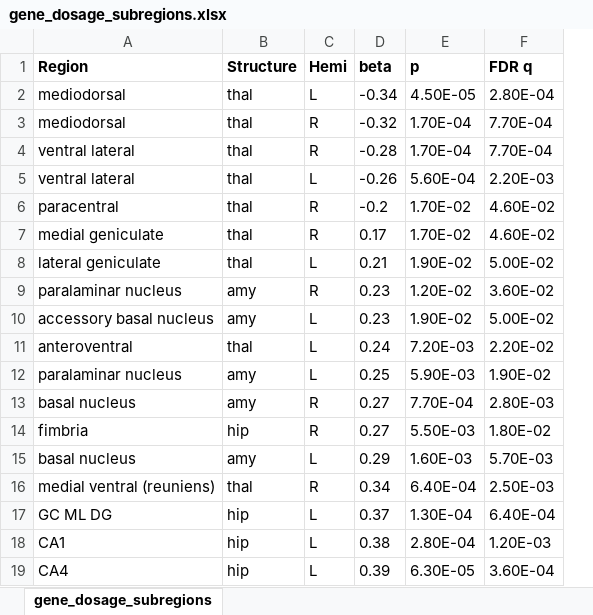
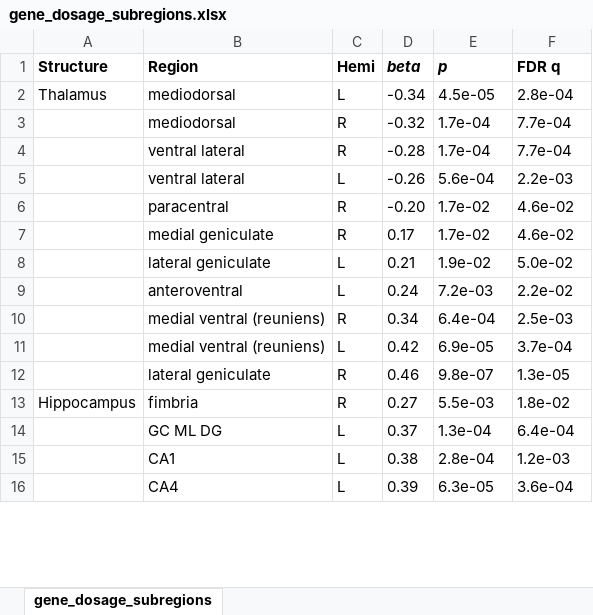
Before and after one commit to charles-schleifer/22q_subcort_volumes, an Excel workbook: figures/gene_dosage/gene_dosage_subregions.xlsx, sheet gene_dosage_subregions, drawn as a sheet; only a part is shown; values as stored, in another font and other column widths than the file's, no borders; removed rows and columns are numbered as before the commit, all else as after; the diff covers the shown part only; the diff names each change by its address in the sheet, - before the commit and + after, or states it on an @@ line.

```diff
--- a/figures/gene_dosage/gene_dosage_subregions.xlsx (sheet gene_dosage_subregions)
+++ b/figures/gene_dosage/gene_dosage_subregions.xlsx (sheet gene_dosage_subregions)
+column A (Structure), row 2: Thalamus
-column B (Structure), rows 2-8: all thal; row 11: thal; rows 16-19: thal | hip | hip | hip
-D1:E1 italic: off
+D1:E1 italic: on
-E2 (p): 4.50E-05
+E2 (p): 4.5e-05
-F2 (FDR q): 2.80E-04
+F2 (FDR q): 2.8e-04
-E3:E4 (p): 1.70E-04
+E3:E4 (p): 1.7e-04
-F3:F4 (FDR q): 7.70E-04
+F3:F4 (FDR q): 7.7e-04
-E5 (p): 5.60E-04
+E5 (p): 5.6e-04
-F5 (FDR q): 2.20E-03
+F5 (FDR q): 2.2e-03
-D6 (beta): -0.2
+D6 (beta): -0.20
-E6:E7 (p): 1.70E-02
+E6:E7 (p): 1.7e-02
-F6:F7 (FDR q): 4.60E-02
+F6:F7 (FDR q): 4.6e-02
-E8 (p): 1.90E-02
+E8 (p): 1.9e-02
-F8 (FDR q): 5.00E-02
+F8 (FDR q): 5.0e-02
-row 9: paralaminar nucleus | amy | R | 0.23 | 1.20E-02 | 3.60E-02
-row 10: accessory basal nucleus | amy | L | 0.23 | 1.90E-02 | 5.00E-02
-E9 (p): 7.20E-03
+E9 (p): 7.2e-03
-F9 (FDR q): 2.20E-02
+F9 (FDR q): 2.2e-02
-row 12: paralaminar nucleus | amy | L | 0.25 | 5.90E-03 | 1.90E-02
-row 13: basal nucleus | amy | R | 0.27 | 7.70E-04 | 2.80E-03
-row 14: fimbria | hip | R | 0.27 | 5.50E-03 | 1.80E-02
-row 15: basal nucleus | amy | L | 0.29 | 1.60E-03 | 5.70E-03
-E10 (p): 6.40E-04
+E10 (p): 6.4e-04
-F10 (FDR q): 2.50E-03
+F10 (FDR q): 2.5e-03
+row 11:  | medial ventral (reuniens) | L | 0.42 | 6.9e-05 | 3.7e-04
+row 12:  | lateral geniculate | R | 0.46 | 9.8e-07 | 1.3e-05
+row 13: Hippocampus | fimbria | R | 0.27 | 5.5e-03 | 1.8e-02
-E14 (p): 1.30E-04
+E14 (p): 1.3e-04
-F14 (FDR q): 6.40E-04
+F14 (FDR q): 6.4e-04
-E15 (p): 2.80E-04
+E15 (p): 2.8e-04
-F15 (FDR q): 1.20E-03
+F15 (FDR q): 1.2e-03
-E16 (p): 6.30E-05
+E16 (p): 6.3e-05
-F16 (FDR q): 3.60E-04
+F16 (FDR q): 3.6e-04
```
Also changed, not shown: 5 added rows, 2 removed rows and 22 edited cells elsewhere in this sheet, 11 other files.
